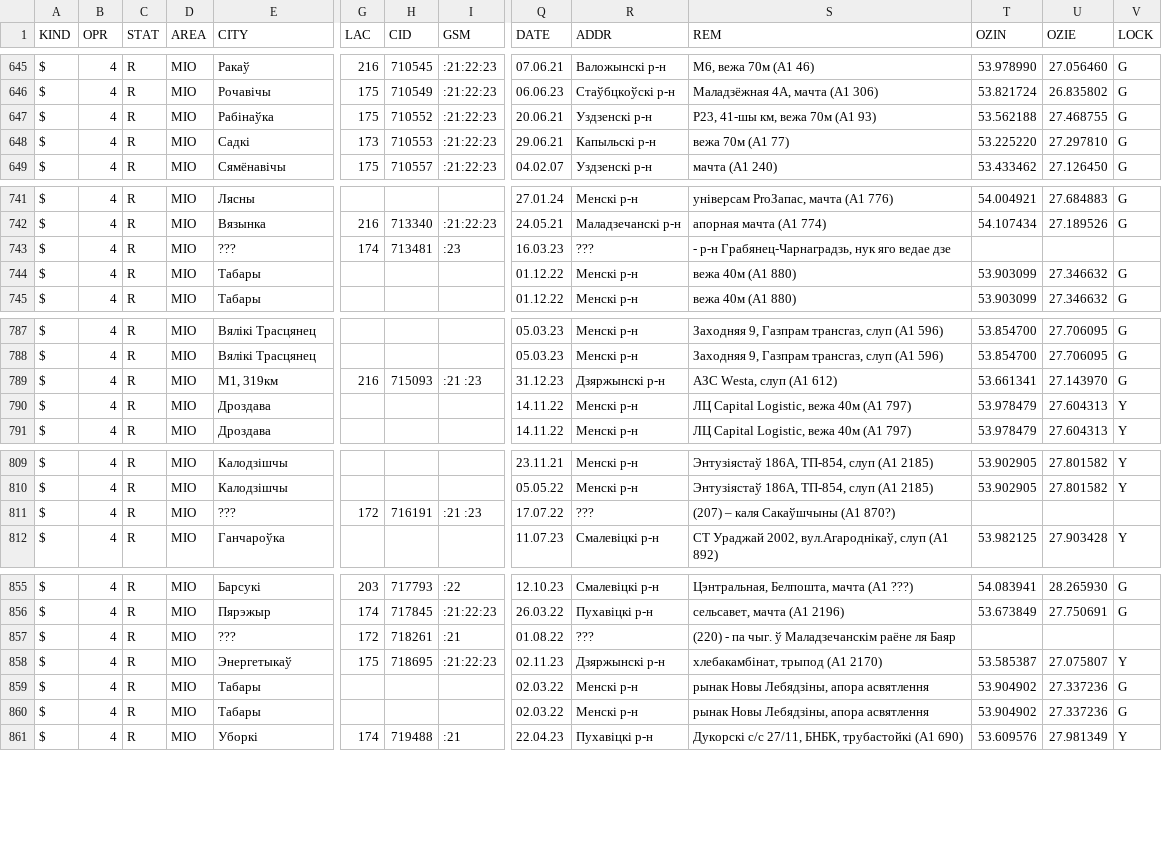
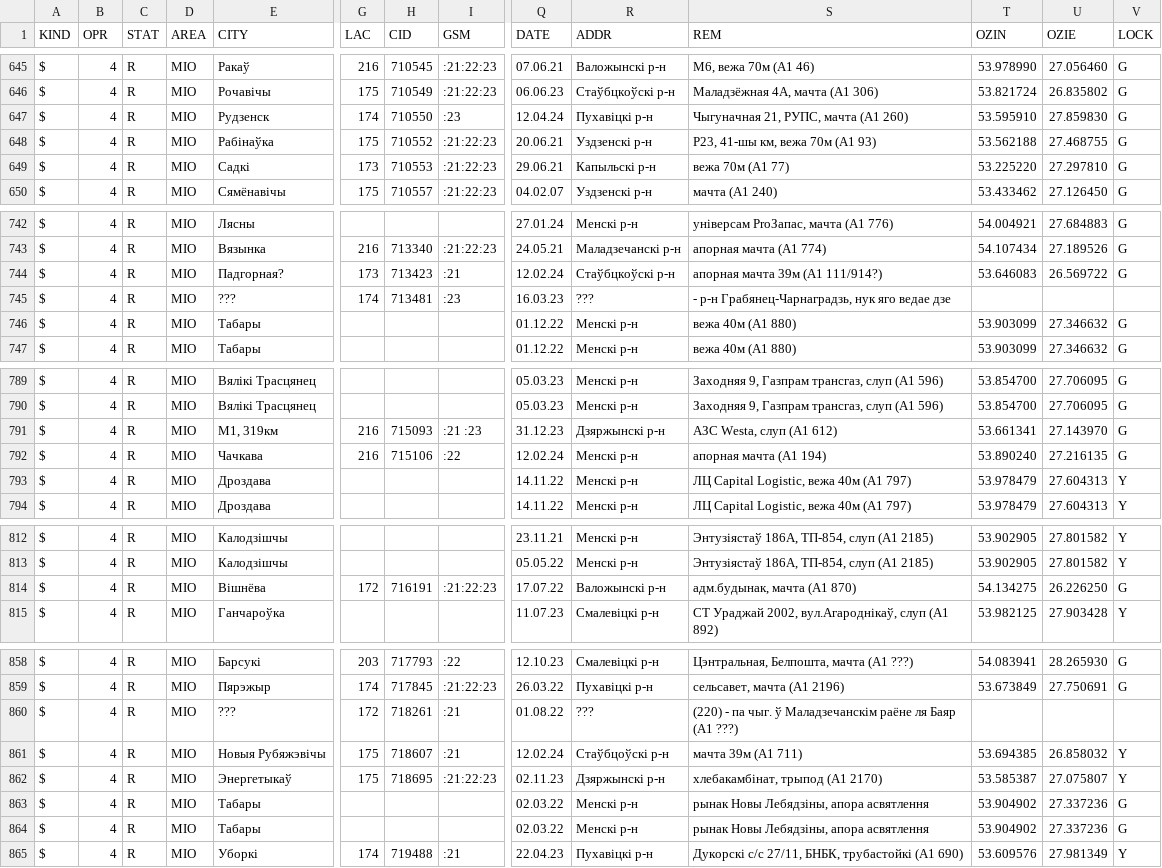
Before and after one commit to BYCellDatabase/csv, a CSV file: beCloud/Mio.csv, drawn as a sheet; only a part is shown, gaps mark what is left out; addresses are those after the commit; rows hold the shown columns only; the diff covers the shown part only; the diff names each change by its address in the sheet, - before the commit and + after, or states it on an @@ line.

Commit message:
4 files | M MTS/Minsk.csv, M MTS/Mio.csv, M Velcom/Mio.csv, M beCloud/Mio.csv

```diff
--- a/beCloud/Mio.csv
+++ b/beCloud/Mio.csv
+row 647: $ | 4 | R | MIO | Рудзенск | 174 | 710550 | :23 | 12.04.24 | Пухавіцкі р-н | Чыгуначная 21, РУПС, мачта (А1 260) | 53.595910 | 27.859830 | G
+row 744: $ | 4 | R | MIO | Падгорная? | 173 | 713423 | :21 | 12.02.24 | Стаўбцкоўскі р-н | апорная мачта 39м (А1 111/914?) | 53.646083 | 26.569722 | G
+row 792: $ | 4 | R | MIO | Чачкава | 216 | 715106 | :22 | 12.02.24 | Менскі р-н | апорная мачта (А1 194) | 53.890240 | 27.216135 | G
-E814 (CITY): ???
+E814 (CITY): Вішнёва
-I814 (GSM): :21 :23
+I814 (GSM): :21:22:23
-R814 (ADDR): ???
+R814 (ADDR): Валожынскі р-н
-S814 (REM): (207) – каля Сакаўшчыны (A1 870?)
+S814 (REM): адм.будынак, мачта (A1 870)
-T814 (OZIN): (empty)
+T814 (OZIN): 54.134275
-U814 (OZIE): (empty)
+U814 (OZIE): 26.226250
-V814 (LOCK): (empty)
+V814 (LOCK): G
-S860 (REM): …ля Баяр
+S860 (REM): …ля Баяр (А1 ???)
+row 861: $ | 4 | R | MIO | Новыя Рубяжэвічы | 175 | 718607 | :21 | 12.02.24 | Стаўбцоўскі р-н | мачта 39м (А1 711) | 53.694385 | 26.858032 | Y
```
Also changed, not shown: 10 edited cells elsewhere in this file, MTS/Minsk.csv, MTS/Mio.csv, 1 other file.
